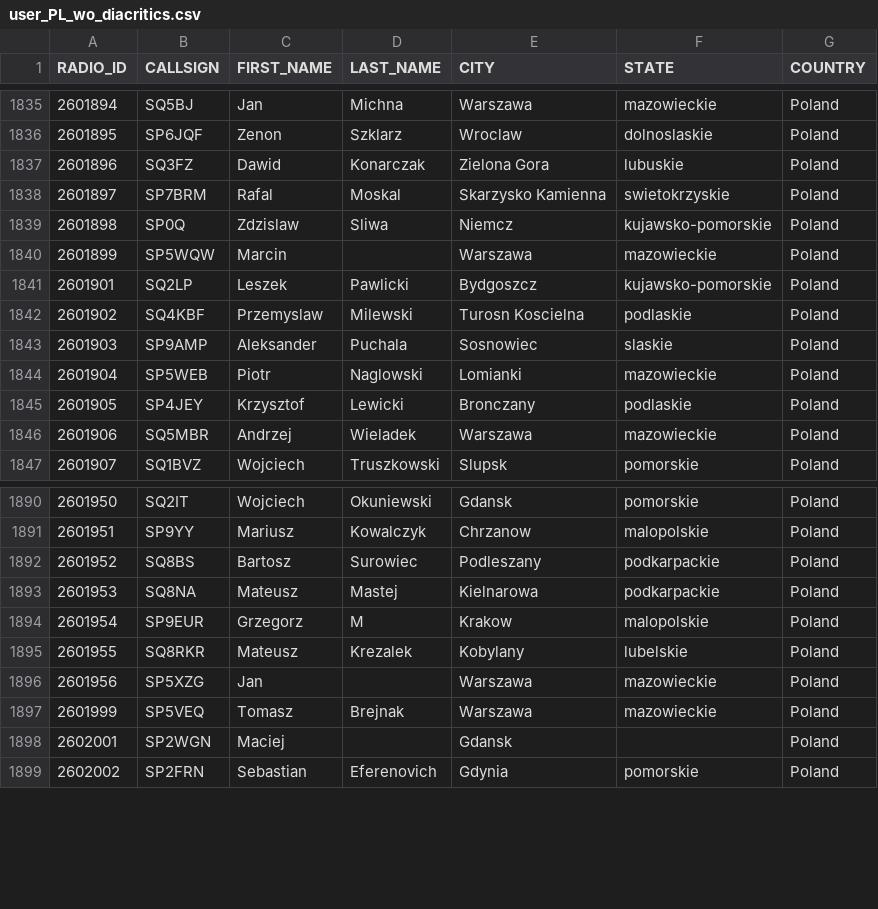
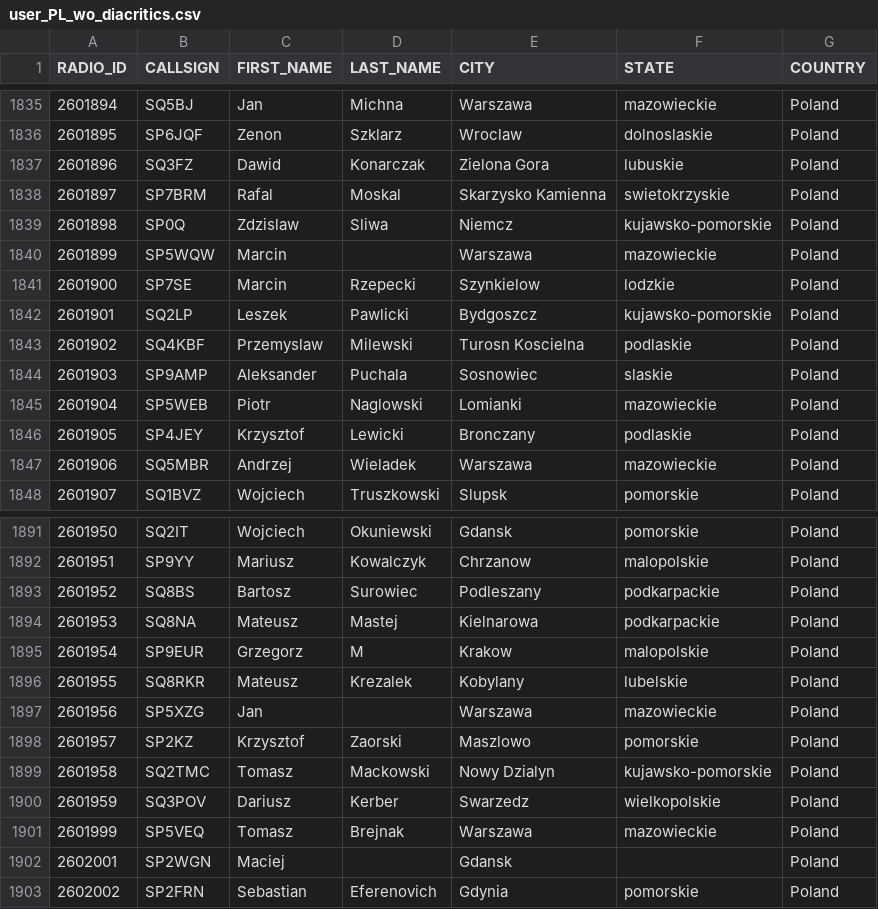
Before and after one commit to walczakkamil/dmr_users, a CSV file: user_PL_wo_diacritics.csv, drawn as a sheet; only a part is shown, gaps mark what is left out.

Commit message:
Updated: 2023-09-05-01-00

```diff
--- a/user_PL_wo_diacritics.csv
+++ b/user_PL_wo_diacritics.csv
@@ -1840,2 +1840,3 @@ RADIO_ID,CALLSIGN,FIRST_NAME,LAST_NAME,CITY,STATE,COUNTRY
 2601899,SP5WQW,Marcin,,Warszawa,mazowieckie,Poland
+2601900,SP7SE,Marcin,Rzepecki,Szynkielow ,lodzkie,Poland
 2601901,SQ2LP,Leszek,Pawlicki,Bydgoszcz,kujawsko-pomorskie,Poland
@@ -1896,2 +1897,5 @@ RADIO_ID,CALLSIGN,FIRST_NAME,LAST_NAME,CITY,STATE,COUNTRY
 2601956,SP5XZG,Jan,,Warszawa,mazowieckie,Poland
+2601957,SP2KZ,Krzysztof ,Zaorski,Maszlowo ,pomorskie,Poland
+2601958,SQ2TMC,Tomasz,Mackowski,Nowy Dzialyn,kujawsko-pomorskie,Poland
+2601959,SQ3POV,Dariusz,Kerber,Swarzedz,wielkopolskie,Poland
 2601999,SP5VEQ,Tomasz,Brejnak,Warszawa,mazowieckie,Poland
```
